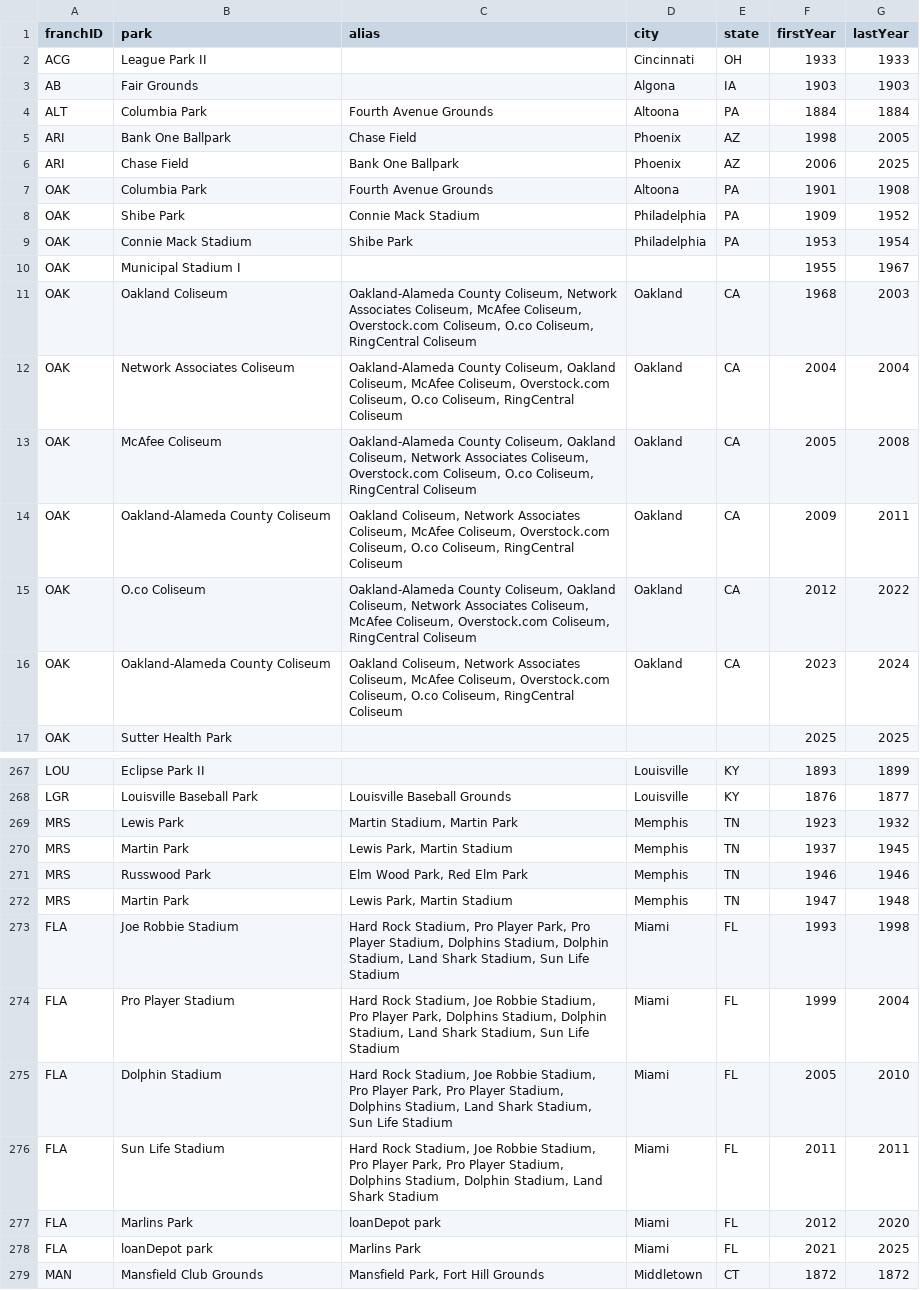
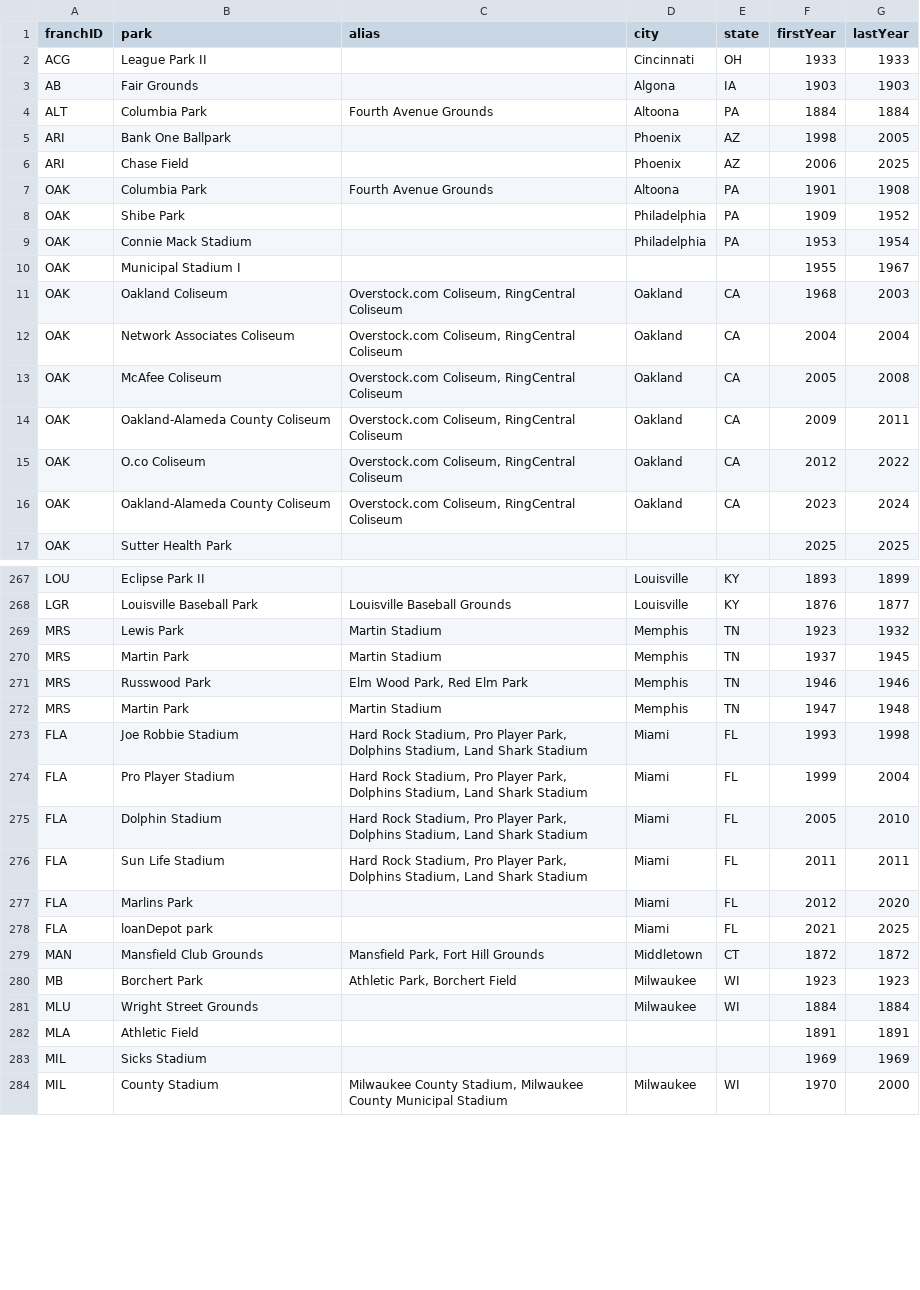
Before and after one commit to mikep63/baseball-records, a CSV file: docs/data/franchise_parks.csv, drawn as a sheet; only a part is shown, gaps mark what is left out; the shorter side is filled out with more unchanged rows; the diff covers the shown part only.

```diff
--- a/docs/data/franchise_parks.csv
+++ b/docs/data/franchise_parks.csv
@@ -4,14 +4,14 @@ AB,Fair Grounds,,Algona,IA,1903,1903
 ALT,Columbia Park,Fourth Avenue Grounds,Altoona,PA,1884,1884
-ARI,Bank One Ballpark,Chase Field,Phoenix,AZ,1998,2005
-ARI,Chase Field,Bank One Ballpark,Phoenix,AZ,2006,2025
+ARI,Bank One Ballpark,,Phoenix,AZ,1998,2005
+ARI,Chase Field,,Phoenix,AZ,2006,2025
 OAK,Columbia Park,Fourth Avenue Grounds,Altoona,PA,1901,1908
-OAK,Shibe Park,Connie Mack Stadium,Philadelphia,PA,1909,1952
-OAK,Connie Mack Stadium,Shibe Park,Philadelphia,PA,1953,1954
+OAK,Shibe Park,,Philadelphia,PA,1909,1952
+OAK,Connie Mack Stadium,,Philadelphia,PA,1953,1954
 OAK,Municipal Stadium I,,,,1955,1967
-OAK,Oakland Coliseum,"Oakland-Alameda County Coliseum, Network Associates Coliseum, McAfee Coliseum, Overstock.com Coliseum, O.co Coliseum, RingCentral Coliseum",Oakland,CA,1968,2003
-OAK,Network Associates Coliseum,"Oakland-Alameda County Coliseum, Oakland Coliseum, McAfee Coliseum, Overstock.com Coliseum, O.co Coliseum, RingCentral Coliseum",Oakland,CA,2004,2004
-OAK,McAfee Coliseum,"Oakland-Alameda County Coliseum, Oakland Coliseum, Network Associates Coliseum, Overstock.com Coliseum, O.co Coliseum, RingCentral Coliseum",Oakland,CA,2005,2008
-OAK,Oakland-Alameda County Coliseum,"Oakland Coliseum, Network Associates Coliseum, McAfee Coliseum, Overstock.com Coliseum, O.co Coliseum, RingCentral Coliseum",Oakland,CA,2009,2011
-OAK,O.co Coliseum,"Oakland-Alameda County Coliseum, Oakland Coliseum, Network Associates Coliseum, McAfee Coliseum, Overstock.com Coliseum, RingCentral Coliseum",Oakland,CA,2012,2022
-OAK,Oakland-Alameda County Coliseum,"Oakland Coliseum, Network Associates Coliseum, McAfee Coliseum, Overstock.com Coliseum, O.co Coliseum, RingCentral Coliseum",Oakland,CA,2023,2024
+OAK,Oakland Coliseum,"Overstock.com Coliseum, RingCentral Coliseum",Oakland,CA,1968,2003
+OAK,Network Associates Coliseum,"Overstock.com Coliseum, RingCentral Coliseum",Oakland,CA,2004,2004
+OAK,McAfee Coliseum,"Overstock.com Coliseum, RingCentral Coliseum",Oakland,CA,2005,2008
+OAK,Oakland-Alameda County Coliseum,"Overstock.com Coliseum, RingCentral Coliseum",Oakland,CA,2009,2011
+OAK,O.co Coliseum,"Overstock.com Coliseum, RingCentral Coliseum",Oakland,CA,2012,2022
+OAK,Oakland-Alameda County Coliseum,"Overstock.com Coliseum, RingCentral Coliseum",Oakland,CA,2023,2024
 OAK,Sutter Health Park,,,,2025,2025
@@ -268,12 +268,12 @@ LOU,Eclipse Park II,,Louisville,KY,1893,1899
 LGR,Louisville Baseball Park,Louisville Baseball Grounds,Louisville,KY,1876,1877
-MRS,Lewis Park,"Martin Stadium, Martin Park",Memphis,TN,1923,1932
-MRS,Martin Park,"Lewis Park, Martin Stadium",Memphis,TN,1937,1945
+MRS,Lewis Park,Martin Stadium,Memphis,TN,1923,1932
+MRS,Martin Park,Martin Stadium,Memphis,TN,1937,1945
 MRS,Russwood Park,"Elm Wood Park, Red Elm Park",Memphis,TN,1946,1946
-MRS,Martin Park,"Lewis Park, Martin Stadium",Memphis,TN,1947,1948
-FLA,Joe Robbie Stadium,"Hard Rock Stadium, Pro Player Park, Pro Player Stadium, Dolphins Stadium, Dolphin Stadium, Land Shark Stadium, Sun Life Stadium",Miami,FL,1993,1998
-FLA,Pro Player Stadium,"Hard Rock Stadium, Joe Robbie Stadium, Pro Player Park, Dolphins Stadium, Dolphin Stadium, Land Shark Stadium, Sun Life Stadium",Miami,FL,1999,2004
-FLA,Dolphin Stadium,"Hard Rock Stadium, Joe Robbie Stadium, Pro Player Park, Pro Player Stadium, Dolphins Stadium, Land Shark Stadium, Sun Life Stadium",Miami,FL,2005,2010
-FLA,Sun Life Stadium,"Hard Rock Stadium, Joe Robbie Stadium, Pro Player Park, Pro Player Stadium, Dolphins Stadium, Dolphin Stadium, Land Shark Stadium",Miami,FL,2011,2011
-FLA,Marlins Park,loanDepot park,Miami,FL,2012,2020
-FLA,loanDepot park,Marlins Park,Miami,FL,2021,2025
+MRS,Martin Park,Martin Stadium,Memphis,TN,1947,1948
+FLA,Joe Robbie Stadium,"Hard Rock Stadium, Pro Player Park, Dolphins Stadium, Land Shark Stadium",Miami,FL,1993,1998
+FLA,Pro Player Stadium,"Hard Rock Stadium, Pro Player Park, Dolphins Stadium, Land Shark Stadium",Miami,FL,1999,2004
+FLA,Dolphin Stadium,"Hard Rock Stadium, Pro Player Park, Dolphins Stadium, Land Shark Stadium",Miami,FL,2005,2010
+FLA,Sun Life Stadium,"Hard Rock Stadium, Pro Player Park, Dolphins Stadium, Land Shark Stadium",Miami,FL,2011,2011
+FLA,Marlins Park,,Miami,FL,2012,2020
+FLA,loanDepot park,,Miami,FL,2021,2025
 MAN,Mansfield Club Grounds,"Mansfield Park, Fort Hill Grounds",Middletown,CT,1872,1872
```
Also changed, not shown: 55 edited cells elsewhere in this file, 4 other files.
